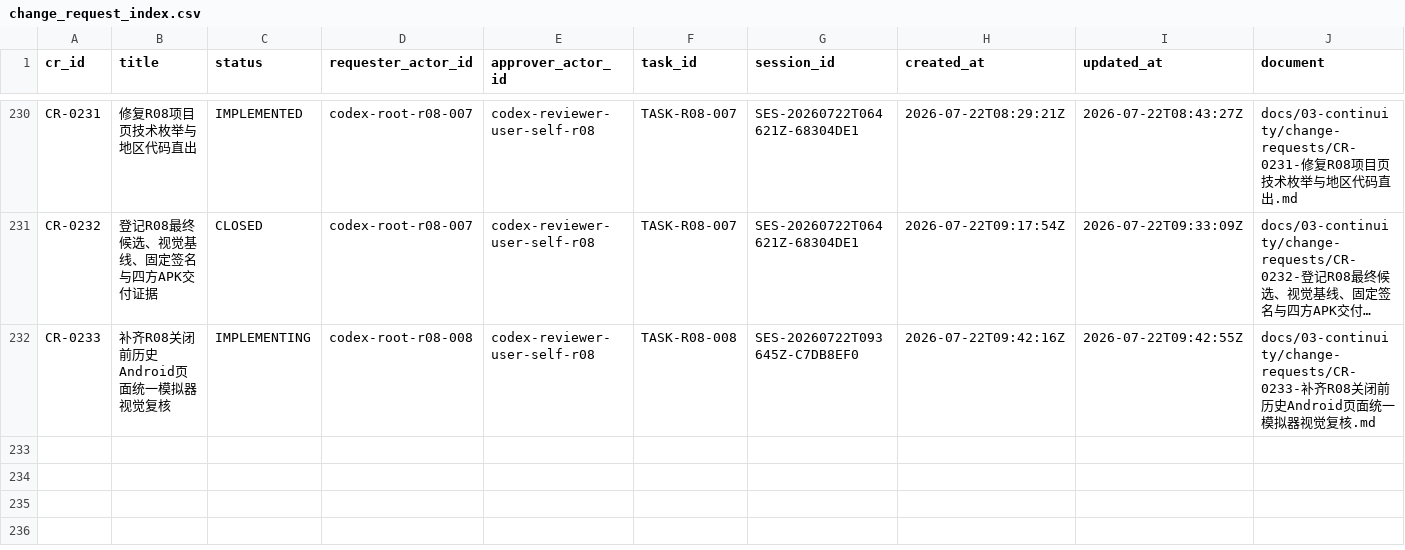
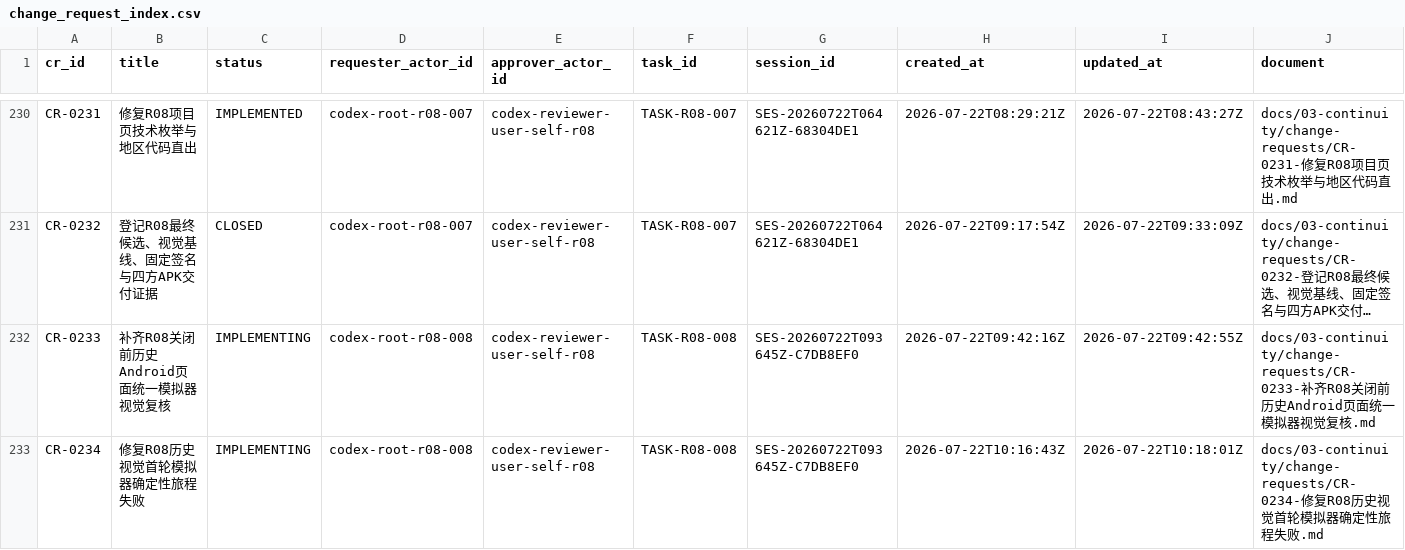
Before and after one commit to fei613293175/hhy, a CSV file: catalogs/change_request_index.csv, drawn as a sheet; only a part is shown, gaps mark what is left out; long unchanged cells end in …; rows hold the shown columns only; the diff names each change by its address in the sheet, - before the commit and + after, or states it on an @@ line.

Commit message:
[STORY-R08-004] test(android): stabilize historical audit journeys
Task-ID: TASK-R08-008
Session-ID: SES-20260722T093645Z-C7DB8EF0
Checkpoint-ID: CP-SES-20260722T093645Z-C7DB8EF0-0003
Tests: PASS:android-python-regressions,candidate-request-parse;FAIL:historical-candidate-attempt-1
CR: CR-0233,CR-0234
Story-ID: STORY-R08-004

```diff
--- a/catalogs/change_request_index.csv
+++ b/catalogs/change_request_index.csv
+row 233: CR-0234 | 修复R08历史视觉首轮模拟器确定性旅程失败 | IMPLEMENTING | codex-root-r08-008 | codex-reviewer-user-self-r08 | TASK-R08-008 | SES-20260722T093645Z-C7DB8EF0 | 2026-07-22T10:16:43Z | 2026-07-22T10:18:01Z | docs/03-continuity/change-requests/CR-0234-修复R08历史视觉首轮模拟器确定性旅程失败.md
```
Also changed, not shown: catalogs/session_index.csv, 21 other files.
